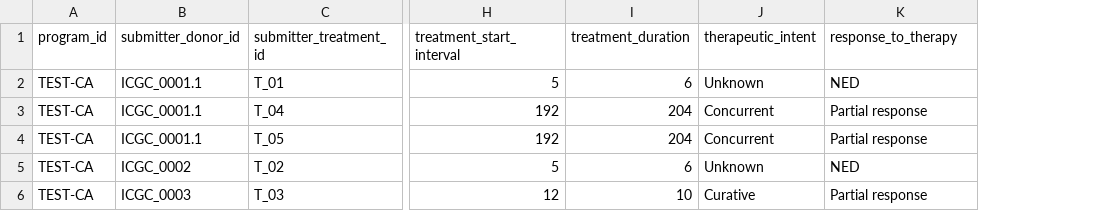
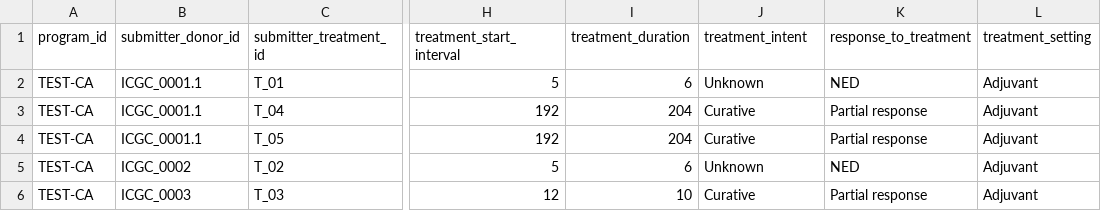
Before and after one commit to icgc-argo/argo-clinical, a TSV file: sampleFiles/clinical/treatment.tsv, drawn as a sheet; only a part is shown, gaps mark what is left out; the diff names each change by its address in the sheet, - before the commit and + after, or states it on an @@ line.

Commit message:
add treatment intent and rename fields fix validation to not include null warnings

```diff
--- a/sampleFiles/clinical/treatment.tsv
+++ b/sampleFiles/clinical/treatment.tsv
+column L (treatment_setting), rows 2-6: all Adjuvant
-J1: therapeutic_intent
+J1: treatment_intent
-K1: response_to_therapy
+K1: response_to_treatment
-J3:J4 (treatment_intent): Concurrent
+J3:J4 (treatment_intent): Curative
```
Also changed, not shown: 2 other files.
